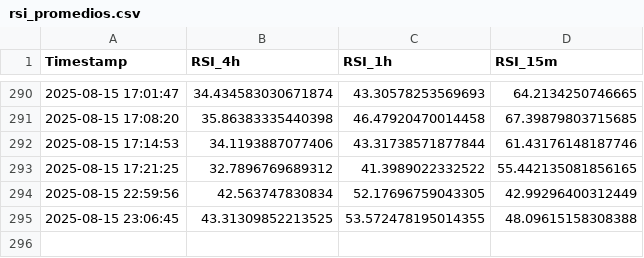
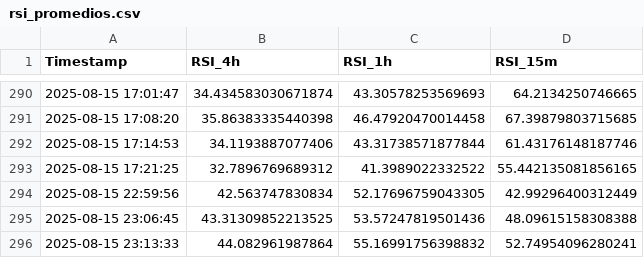
Before and after one commit to felix-zamu/mi_repo_rsi, a CSV file: rsi_promedios.csv, drawn as a sheet; only a part is shown, gaps mark what is left out.

```diff
--- a/rsi_promedios.csv
+++ b/rsi_promedios.csv
@@ -294,2 +294,3 @@ Timestamp,RSI_4h,RSI_1h,RSI_15m
 2025-08-15 22:59:56,42.563747830834,52.17696759043305,42.99296400312449
-2025-08-15 23:06:45,43.31309852213525,53.572478195014355,48.09615158308388
+2025-08-15 23:06:45,43.31309852213525,53.57247819501436,48.09615158308388
+2025-08-15 23:13:33,44.082961987864,55.16991756398832,52.74954096280241
```
Also changed, not shown: 2 other files.
